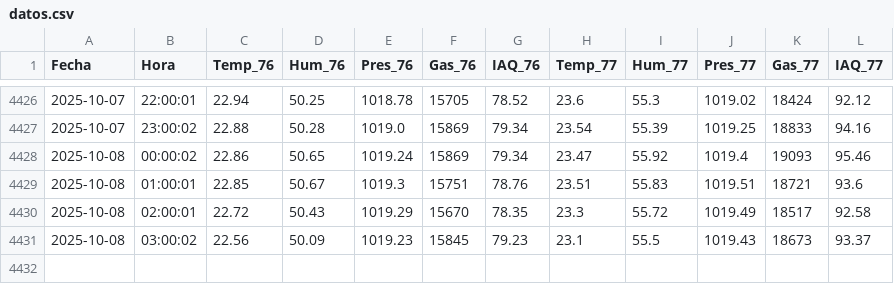
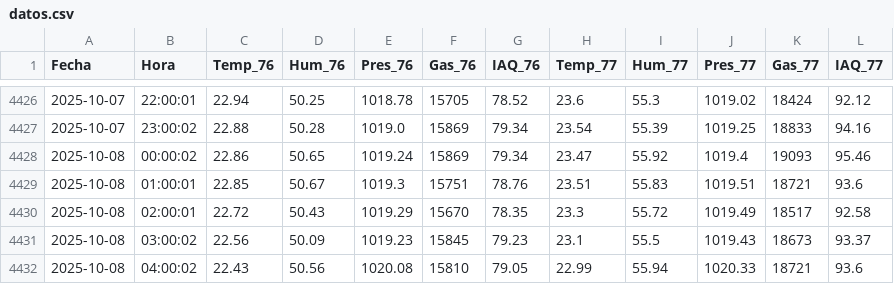
Before and after one commit to mdeoca/Meteo, a CSV file: datos.csv, drawn as a sheet; only a part is shown, gaps mark what is left out; the diff names each change by its address in the sheet, - before the commit and + after, or states it on an @@ line.

Commit message:
Actualización selectiva de archivos

```diff
--- a/datos.csv
+++ b/datos.csv
+row 4432: 2025-10-08 | 04:00:02 | 22.43 | 50.56 | 1020.08 | 15810 | 79.05 | 22.99 | 55.94 | 1020.33 | 18721 | 93.6
```
